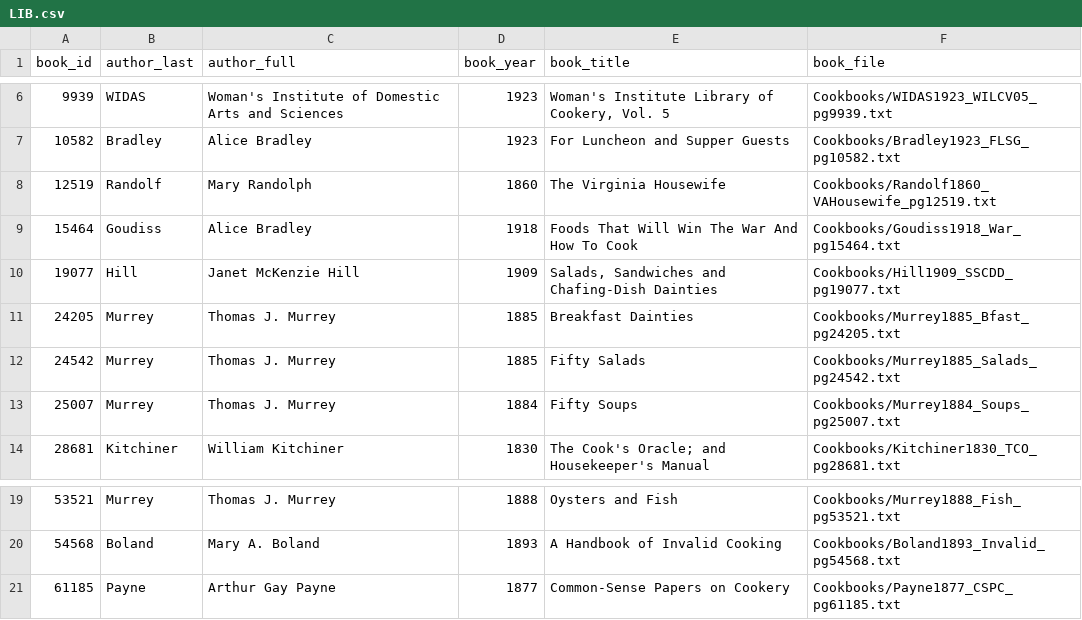
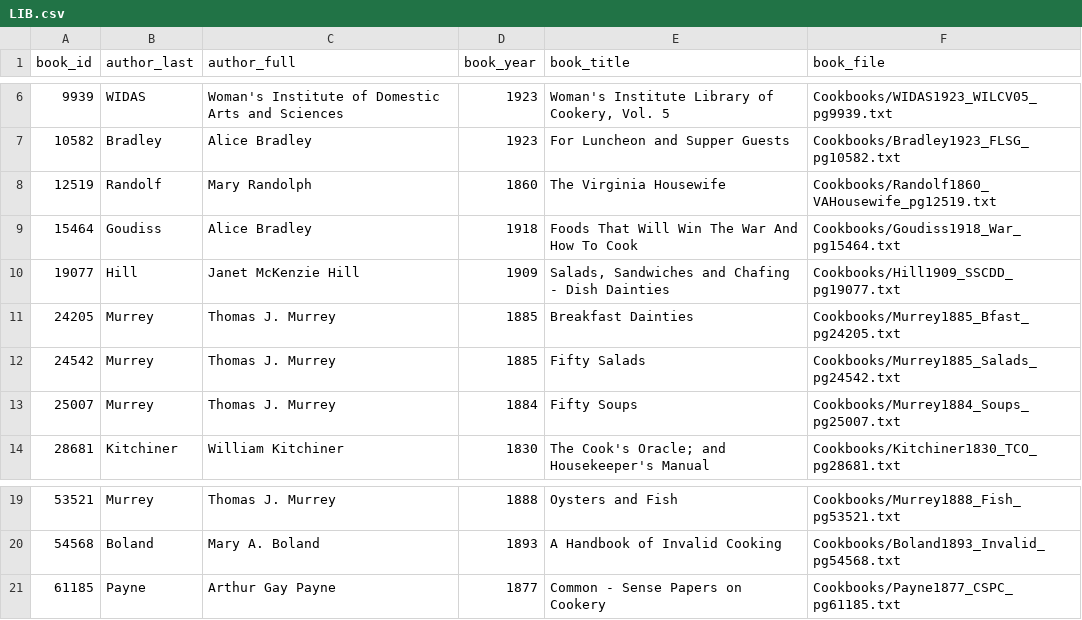
Before and after one commit to brigittehogan/Cookbook-Analytics, a CSV file: Tables/LIB.csv, drawn as a sheet; only a part is shown, gaps mark what is left out.

```diff
--- a/Tables/LIB.csv
+++ b/Tables/LIB.csv
@@ -9,3 +9,3 @@ book_id,author_last,author_full,book_year,book_title,book_file
 15464,Goudiss,Alice Bradley,1918,Foods That Will Win The War And How To Cook,Cookbooks/Goudiss1918_War_pg15464.txt
-19077,Hill,Janet McKenzie Hill,1909,"Salads, Sandwiches and Chafing-Dish Dainties",Cookbooks/Hill1909_SSCDD_pg19077.txt
+19077,Hill,Janet McKenzie Hill,1909,"Salads, Sandwiches and Chafing - Dish Dainties",Cookbooks/Hill1909_SSCDD_pg19077.txt
 24205,Murrey,Thomas J. Murrey,1885,Breakfast Dainties,Cookbooks/Murrey1885_Bfast_pg24205.txt
@@ -20,2 +20,2 @@ book_id,author_last,author_full,book_year,book_title,book_file
 54568,Boland,Mary A. Boland,1893,A Handbook of Invalid Cooking,Cookbooks/Boland1893_Invalid_pg54568.txt
-61185,Payne,Arthur Gay Payne,1877,Common-Sense Papers on Cookery,Cookbooks/Payne1877_CSPC_pg61185.txt
+61185,Payne,Arthur Gay Payne,1877,Common - Sense Papers on Cookery,Cookbooks/Payne1877_CSPC_pg61185.txt
```
Also changed, not shown: 2 other files.
